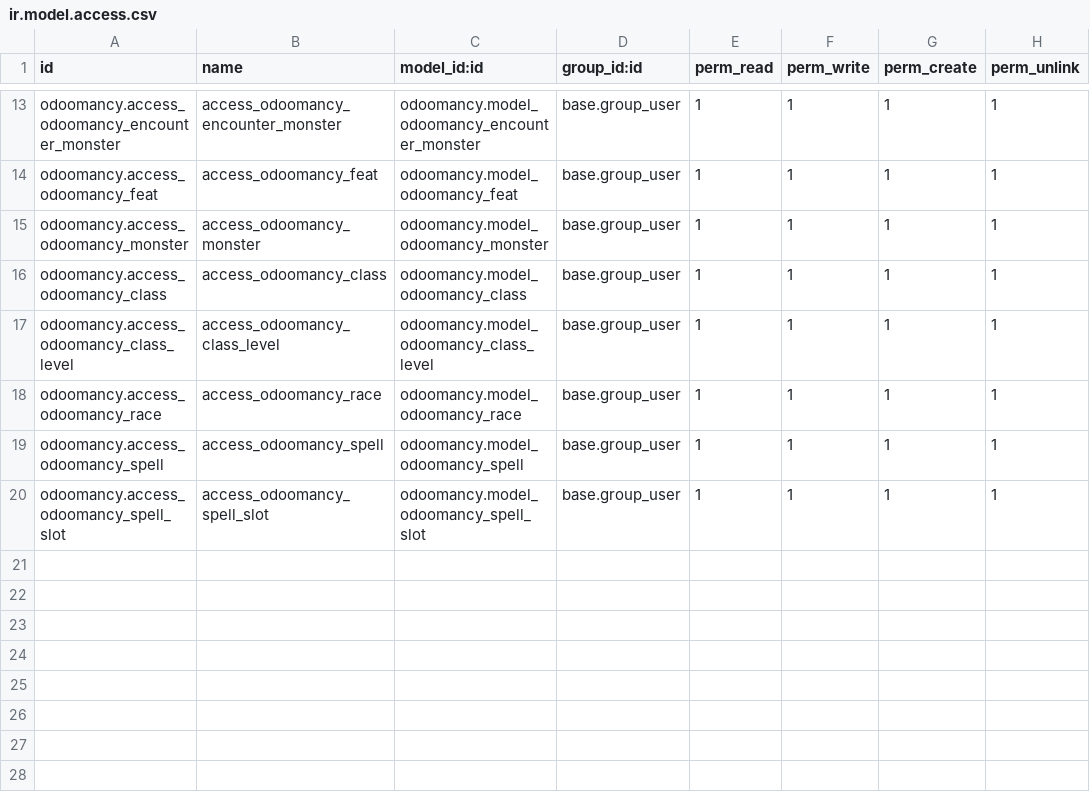
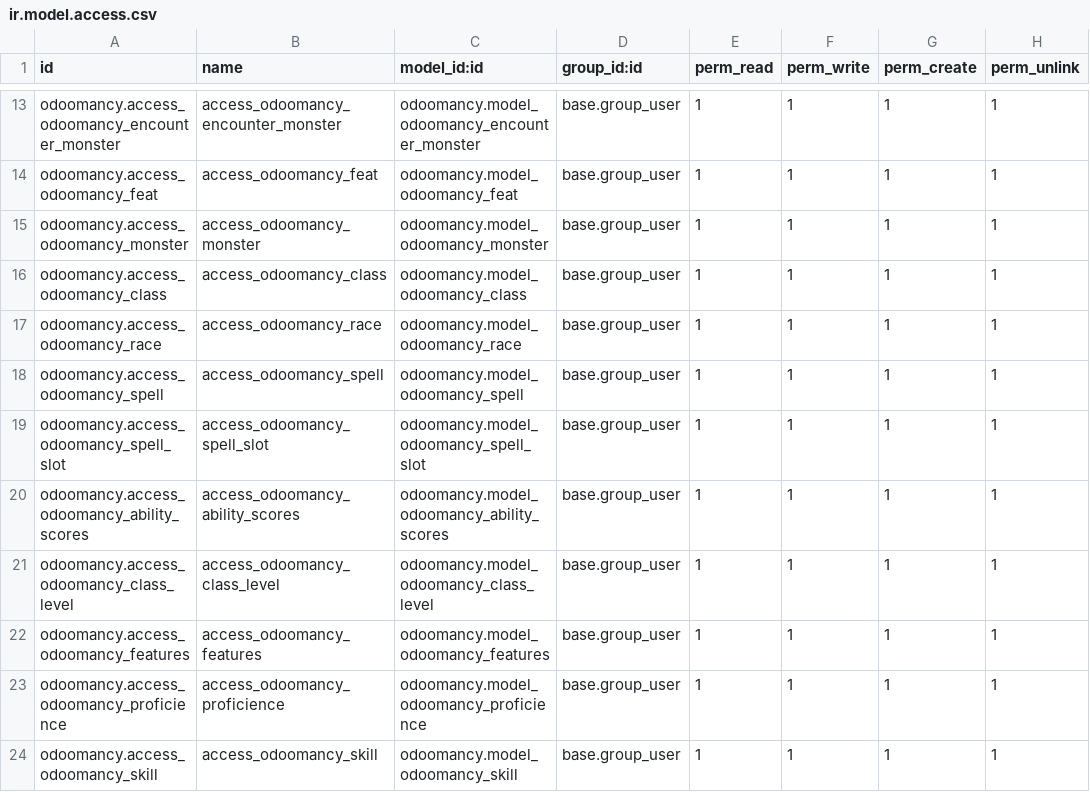
Before and after one commit to JLandion/Odoomancy, a CSV file: odoomancy/security/ir.model.access.csv, drawn as a sheet; only a part is shown, gaps mark what is left out.

Commit message:
# Odoomancy - Add models:   - ability_score   - features   - proficience   - skill - Tiny changes to odoomancy_class - Add new models to security - Add new models to view

```diff
--- a/odoomancy/security/ir.model.access.csv
+++ b/odoomancy/security/ir.model.access.csv
@@ -16,3 +16,2 @@ odoomancy.access_odoomancy_monster,access_odoomancy_monster,odoomancy.model_odoo
 odoomancy.access_odoomancy_class,access_odoomancy_class,odoomancy.model_odoomancy_class,base.group_user,1,1,1,1
-odoomancy.access_odoomancy_class_level,access_odoomancy_class_level,odoomancy.model_odoomancy_class_level,base.group_user,1,1,1,1
 odoomancy.access_odoomancy_race,access_odoomancy_race,odoomancy.model_odoomancy_race,base.group_user,1,1,1,1
@@ -20 +19,6 @@ odoomancy.access_odoomancy_spell,access_odoomancy_spell,odoomancy.model_odoomanc
 odoomancy.access_odoomancy_spell_slot,access_odoomancy_spell_slot,odoomancy.model_odoomancy_spell_slot,base.group_user,1,1,1,1
+odoomancy.access_odoomancy_ability_scores,access_odoomancy_ability_scores,odoomancy.model_odoomancy_ability_scores,base.group_user,1,1,1,1
+odoomancy.access_odoomancy_class_level,access_odoomancy_class_level,odoomancy.model_odoomancy_class_level,base.group_user,1,1,1,1
+odoomancy.access_odoomancy_features,access_odoomancy_features,odoomancy.model_odoomancy_features,base.group_user,1,1,1,1
+odoomancy.access_odoomancy_proficience,access_odoomancy_proficience,odoomancy.model_odoomancy_proficience,base.group_user,1,1,1,1
+odoomancy.access_odoomancy_skill,access_odoomancy_skill,odoomancy.model_odoomancy_skill,base.group_user,1,1,1,1
```
Also changed, not shown: 11 other files.
